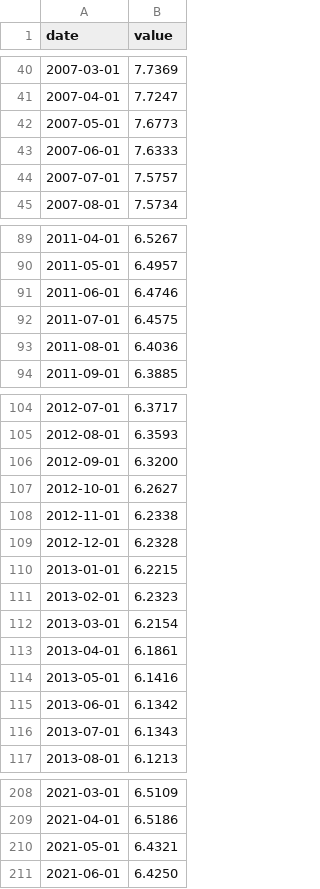
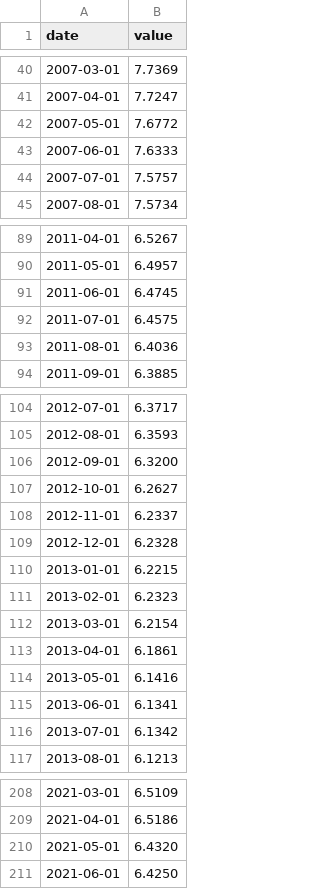
Before and after one commit to kaiserwilhelmi/market-watch, a CSV file: data/long/DEXCHUS.csv, drawn as a sheet; only a part is shown, gaps mark what is left out; the diff covers the shown part only.

```diff
--- a/data/long/DEXCHUS.csv
+++ b/data/long/DEXCHUS.csv
@@ -41,3 +41,3 @@ date,value
 2007-04-01,7.7247
-2007-05-01,7.6773
+2007-05-01,7.6772
 2007-06-01,7.6333
@@ -90,3 +90,3 @@ date,value
 2011-05-01,6.4957
-2011-06-01,6.4746
+2011-06-01,6.4745
 2011-07-01,6.4575
@@ -107,3 +107,3 @@ date,value
 2012-10-01,6.2627
-2012-11-01,6.2338
+2012-11-01,6.2337
 2012-12-01,6.2328
@@ -114,4 +114,4 @@ date,value
 2013-05-01,6.1416
-2013-06-01,6.1342
-2013-07-01,6.1343
+2013-06-01,6.1341
+2013-07-01,6.1342
 2013-08-01,6.1213
@@ -209,3 +209,3 @@ date,value
 2021-04-01,6.5186
-2021-05-01,6.4321
+2021-05-01,6.4320
 2021-06-01,6.4250
```
Also changed, not shown: 1 edited cell elsewhere in this file, data/long/DEXJPUS.csv, data/long/DEXKOUS.csv, 16 other files.
